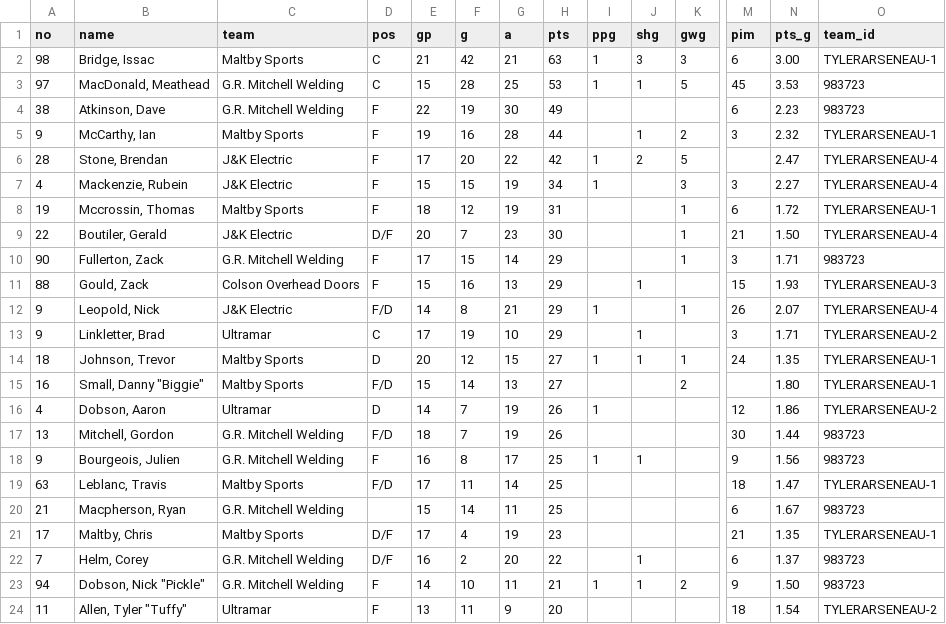
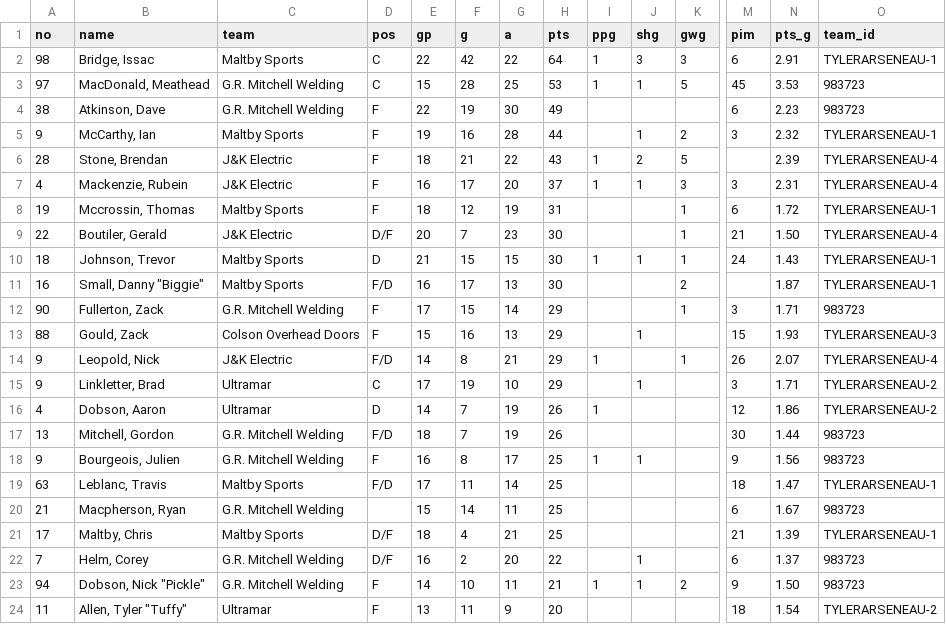
Before and after one commit to ThomasMcCrossin/aahlscraper, a CSV file: data/player_stats.csv, drawn as a sheet; only a part is shown, gaps mark what is left out; removed rows and columns are numbered as before the commit, all else as after; rows hold the shown columns only; the diff names each change by its address in the sheet, - before the commit and + after, or states it on an @@ line.

```diff
--- a/data/player_stats.csv
+++ b/data/player_stats.csv
-E2 (gp): 21
+E2 (gp): 22
-G2 (a): 21
+G2 (a): 22
-H2 (pts): 63
+H2 (pts): 64
-N2 (pts_g): 3.00
+N2 (pts_g): 2.91
-E6 (gp): 17
+E6 (gp): 18
-F6 (g): 20
+F6 (g): 21
-H6 (pts): 42
+H6 (pts): 43
-N6 (pts_g): 2.47
+N6 (pts_g): 2.39
-E7 (gp): 15
+E7 (gp): 16
-F7 (g): 15
+F7 (g): 17
-G7 (a): 19
+G7 (a): 20
-H7 (pts): 34
+H7 (pts): 37
-J7 (shg): (empty)
+J7 (shg): 1
-N7 (pts_g): 2.27
+N7 (pts_g): 2.31
+row 10: 18 | Johnson, Trevor | Maltby Sports | D | 21 | 15 | 15 | 30 | 1 | 1 | 1 | 24 | 1.43 | TYLERARSENEAU-1
+row 11: 16 | Small, Danny "Biggie" | Maltby Sports | F/D | 16 | 17 | 13 | 30 |  |  | 2 |  | 1.87 | TYLERARSENEAU-1
-row 14: 18 | Johnson, Trevor | Maltby Sports | D | 20 | 12 | 15 | 27 | 1 | 1 | 1 | 24 | 1.35 | TYLERARSENEAU-1
-row 15: 16 | Small, Danny "Biggie" | Maltby Sports | F/D | 15 | 14 | 13 | 27 |  |  | 2 |  | 1.80 | TYLERARSENEAU-1
-E21 (gp): 17
+E21 (gp): 18
-G21 (a): 19
+G21 (a): 21
-H21 (pts): 23
+H21 (pts): 25
-N21 (pts_g): 1.35
+N21 (pts_g): 1.39
```
Also changed, not shown: data/standings.csv, 8 other files.
